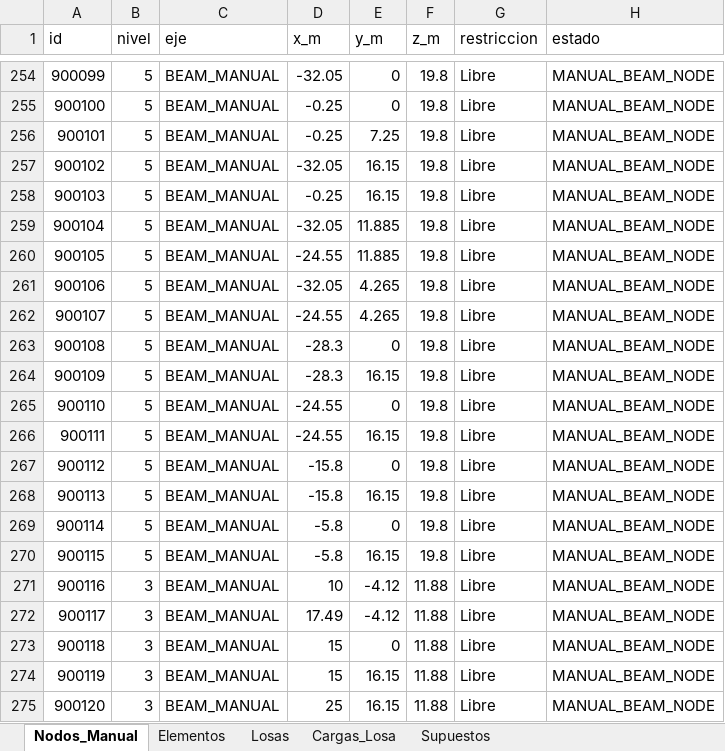
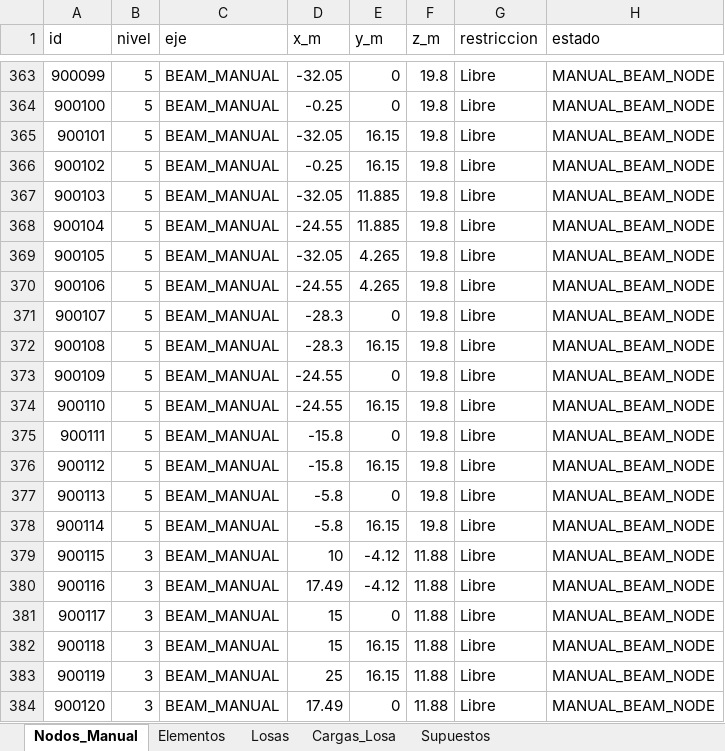
Before and after one commit to jpCaceres123/Proyecto-1-MCOC, an Excel workbook: P1L2/outputs/nodos_modelo_manual.xlsx, sheet Nodos_Manual, drawn as a sheet; only a part is shown, gaps mark what is left out; values as stored, in another font and other column widths than the file's, no borders; addresses are those after the commit; the diff covers the shown part only; the diff names each change by its address in the sheet, - before the commit and + after, or states it on an @@ line.

```diff
--- a/P1L2/outputs/nodos_modelo_manual.xlsx (sheet Nodos_Manual)
+++ b/P1L2/outputs/nodos_modelo_manual.xlsx (sheet Nodos_Manual)
-D365 (x_m): -0.25
+D365 (x_m): -32.05
-E365 (y_m): 7.25
+E365 (y_m): 16.15
-D366 (x_m): -32.05
+D366 (x_m): -0.25
-D367 (x_m): -0.25
+D367 (x_m): -32.05
-E367 (y_m): 16.15
+E367 (y_m): 11.885
-D368 (x_m): -32.05
+D368 (x_m): -24.55
-D369 (x_m): -24.55
+D369 (x_m): -32.05
-E369 (y_m): 11.885
+E369 (y_m): 4.265
-D370 (x_m): -32.05
+D370 (x_m): -24.55
-D371 (x_m): -24.55
+D371 (x_m): -28.3
-E371 (y_m): 4.265
+E371 (y_m): 0
-E372 (y_m): 0
+E372 (y_m): 16.15
-D373 (x_m): -28.3
+D373 (x_m): -24.55
-E373 (y_m): 16.15
+E373 (y_m): 0
-E374 (y_m): 0
+E374 (y_m): 16.15
-D375 (x_m): -24.55
+D375 (x_m): -15.8
-E375 (y_m): 16.15
+E375 (y_m): 0
-E376 (y_m): 0
+E376 (y_m): 16.15
-D377 (x_m): -15.8
+D377 (x_m): -5.8
-E377 (y_m): 16.15
+E377 (y_m): 0
-E378 (y_m): 0
+E378 (y_m): 16.15
-B379 (nivel): 5
+B379 (nivel): 3
-D379 (x_m): -5.8
+D379 (x_m): 10
-E379 (y_m): 16.15
+E379 (y_m): -4.12
-F379 (z_m): 19.8
+F379 (z_m): 11.88
-D380 (x_m): 10
+D380 (x_m): 17.49
-D381 (x_m): 17.49
+D381 (x_m): 15
-E381 (y_m): -4.12
+E381 (y_m): 0
-E382 (y_m): 0
+E382 (y_m): 16.15
-D383 (x_m): 15
+D383 (x_m): 25
-D384 (x_m): 25
+D384 (x_m): 17.49
-E384 (y_m): 16.15
+E384 (y_m): 0
```
Also changed, not shown: 133 added rows, 25 removed rows and 59 edited cells elsewhere in this sheet, sheet Cargas_Losa, sheet Elementos, sheet Losas, P1L2/outputs/losas_modelo.xlsx, 14 other files.
